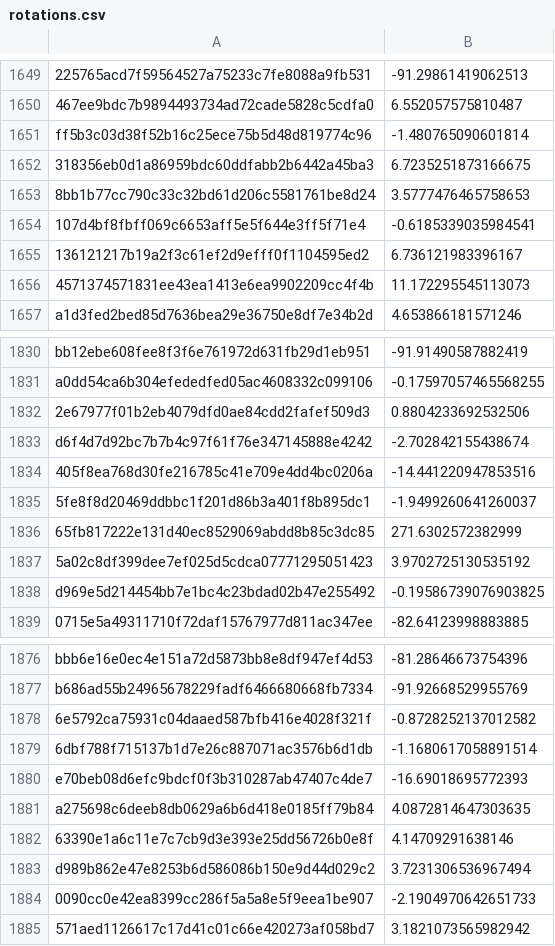
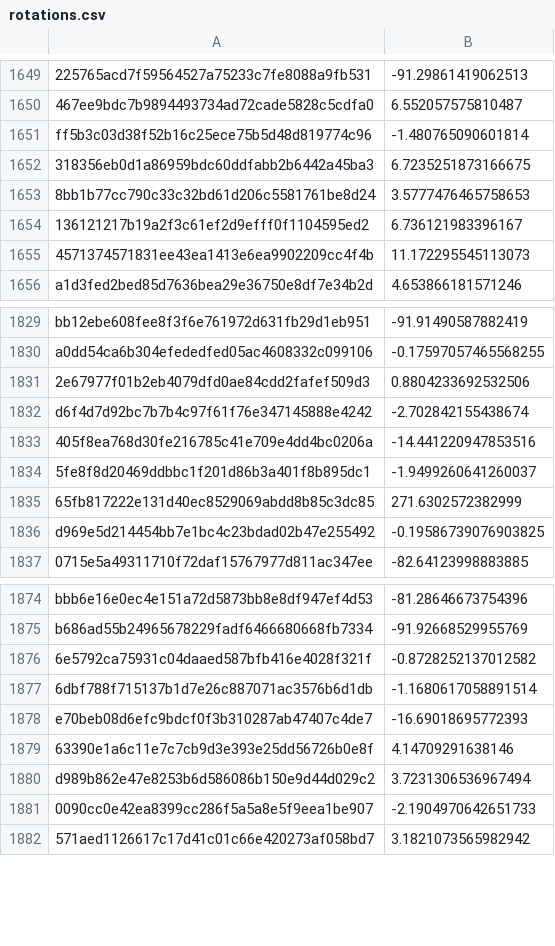
Before and after one commit to marian42/butterflies, a CSV file: data/rotations.csv, drawn as a sheet; only a part is shown, gaps mark what is left out.

Commit message:
Remove some items from the rotation dataset that are no longer created during background separation

```diff
--- a/data/rotations.csv
+++ b/data/rotations.csv
@@ -1653,3 +1653,2 @@ ff5b3c03d38f52b16c25ece75b5d48d819774c96,-1.480765090601814
 8bb1b77cc790c33c32bd61d206c5581761be8d24,3.5777476465758653
-107d4bf8fbff069c6653aff5e5f644e3ff5f71e4,-0.6185339035984541
 136121217b19a2f3c61ef2d9efff0f1104595ed2,6.736121983396167
@@ -1836,3 +1835,2 @@ d6f4d7d92bc7b7b4c97f61f76e347145888e4242,-2.702842155438674
 65fb817222e131d40ec8529069abdd8b85c3dc85,271.6302572382999
-5a02c8df399dee7ef025d5cdca07771295051423,3.9702725130535192
 d969e5d214454bb7e1bc4c23bdad02b47e255492,-0.19586739076903825
@@ -1880,3 +1878,2 @@ b686ad55b24965678229fadf6466680668fb7334,-91.92668529955769
 e70beb08d6efc9bdcf0f3b310287ab47407c4de7,-16.69018695772393
-a275698c6deeb8db0629a6b6d418e0185ff79b84,4.0872814647303635
 63390e1a6c11e7c7cb9d3e393e25dd56726b0e8f,4.14709291638146
```
